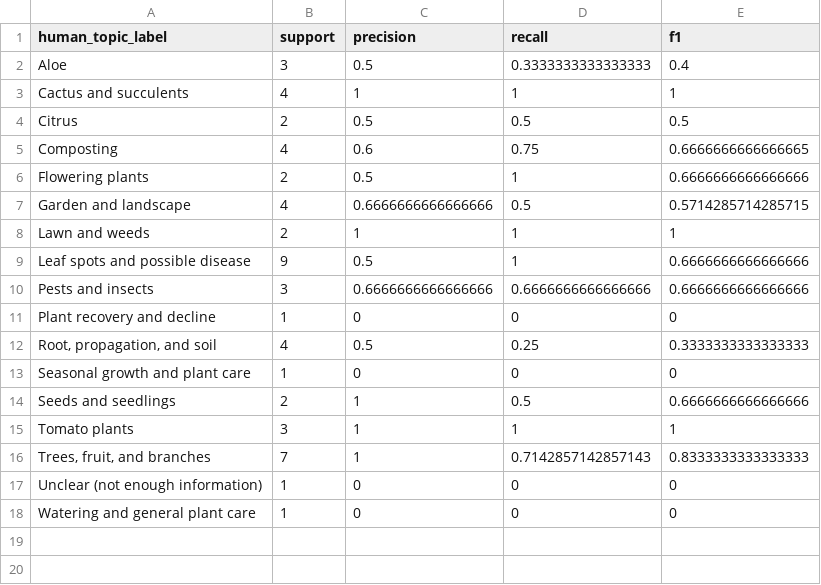
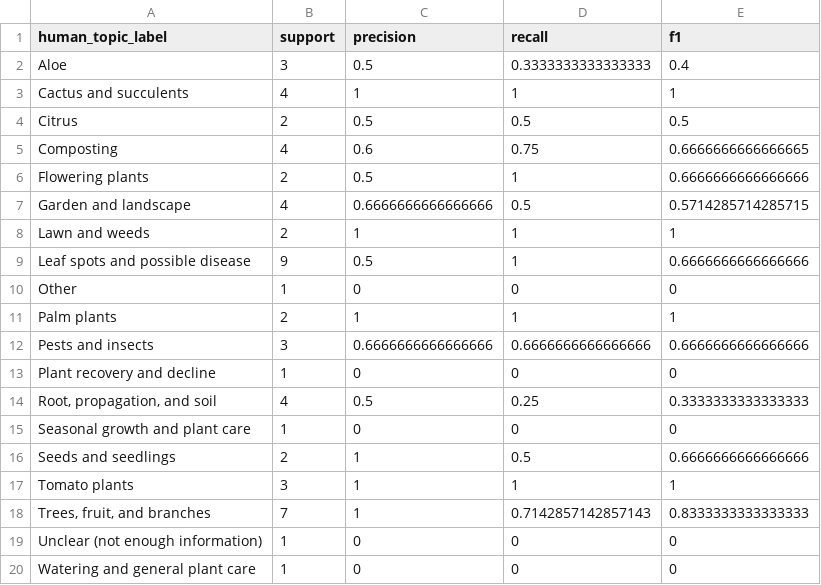
Before and after one commit to krishnabal1/R_Project, a CSV file: outputs/tables/09_svm_per_class_metrics.csv, drawn as a sheet.

```diff
--- a/outputs/tables/09_svm_per_class_metrics.csv
+++ b/outputs/tables/09_svm_per_class_metrics.csv
@@ -9,2 +9,4 @@ Lawn and weeds,2,1,1,1
 Leaf spots and possible disease,9,0.5,1,0.6666666666666666
+Other,1,0,0,0
+Palm plants,2,1,1,1
 Pests and insects,3,0.6666666666666666,0.6666666666666666,0.6666666666666666
```
Also changed, not shown: outputs/tables/08_holdout_topic_metrics.csv, 5 other files.
